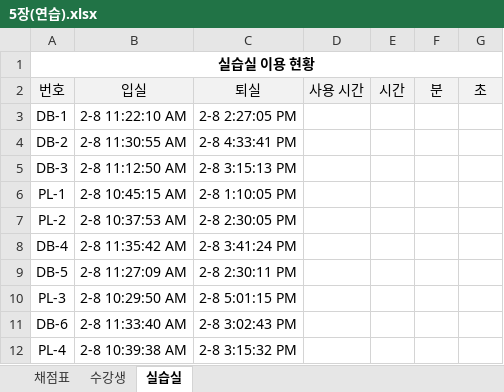
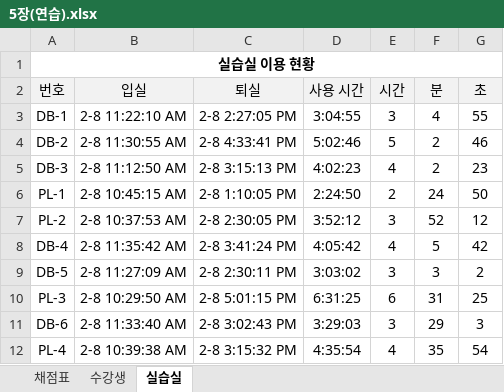
Before and after one commit to hghg919/Computer_Utilization_Practice, an Excel workbook: Excel/5장(연습).xlsx, sheet 실습실, drawn as a sheet; values as stored, in another font and other column widths than the file's, no borders; the diff names each change by its address in the sheet, - before the commit and + after, or states it on an @@ line.

```diff
--- a/Excel/5장(연습).xlsx (sheet 실습실)
+++ b/Excel/5장(연습).xlsx (sheet 실습실)
-D3 (사용 시간): (empty)
+D3 (사용 시간): 3:04:55
-E3 (시간): (empty)
+E3 (시간): 3
-F3 (분): (empty)
+F3 (분): 4
-G3 (초): (empty)
+G3 (초): 55
-D4 (사용 시간): (empty)
+D4 (사용 시간): 5:02:46
-E4 (시간): (empty)
+E4 (시간): 5
-F4:F5 (분): (empty)
+F4:F5 (분): 2
-G4 (초): (empty)
+G4 (초): 46
-D5 (사용 시간): (empty)
+D5 (사용 시간): 4:02:23
-E5 (시간): (empty)
+E5 (시간): 4
-G5 (초): (empty)
+G5 (초): 23
-D6 (사용 시간): (empty)
+D6 (사용 시간): 2:24:50
-E6 (시간): (empty)
+E6 (시간): 2
-F6 (분): (empty)
+F6 (분): 24
-G6 (초): (empty)
+G6 (초): 50
-D7 (사용 시간): (empty)
+D7 (사용 시간): 3:52:12
-E7 (시간): (empty)
+E7 (시간): 3
-F7 (분): (empty)
+F7 (분): 52
-G7 (초): (empty)
+G7 (초): 12
-D8 (사용 시간): (empty)
+D8 (사용 시간): 4:05:42
-E8 (시간): (empty)
+E8 (시간): 4
-F8 (분): (empty)
+F8 (분): 5
-G8 (초): (empty)
+G8 (초): 42
-D9 (사용 시간): (empty)
+D9 (사용 시간): 3:03:02
-E9 (시간): (empty)
+E9 (시간): 3
-F9 (분): (empty)
+F9 (분): 3
-G9 (초): (empty)
+G9 (초): 2
-D10 (사용 시간): (empty)
+D10 (사용 시간): 6:31:25
-E10 (시간): (empty)
+E10 (시간): 6
-F10 (분): (empty)
+F10 (분): 31
-G10 (초): (empty)
+G10 (초): 25
-D11 (사용 시간): (empty)
+D11 (사용 시간): 3:29:03
-E11 (시간): (empty)
+E11 (시간): 3
-F11 (분): (empty)
+F11 (분): 29
-G11 (초): (empty)
+G11 (초): 3
-D12 (사용 시간): (empty)
+D12 (사용 시간): 4:35:54
-E12 (시간): (empty)
+E12 (시간): 4
-F12 (분): (empty)
+F12 (분): 35
-G12 (초): (empty)
+G12 (초): 54
```
Also changed, not shown: sheet 수강생, sheet 채점표, 1 other file.
